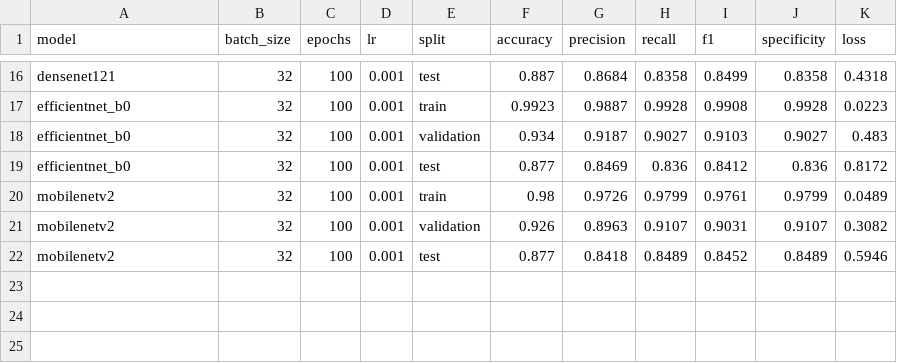
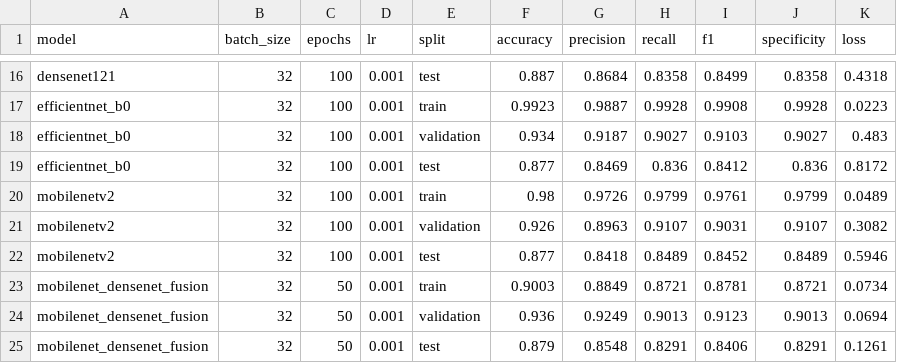
Before and after one commit to AnushtupGhosh5/Classification, a CSV file: outputs/results/results.csv, drawn as a sheet; only a part is shown, gaps mark what is left out.

Commit message:
Results of MobileNet+Densenet

```diff
--- a/outputs/results/results.csv
+++ b/outputs/results/results.csv
@@ -22 +22,4 @@ mobilenetv2,32,100,0.001,validation,0.926,0.8963,0.9107,0.9031,0.9107,0.3082
 mobilenetv2,32,100,0.001,test,0.877,0.8418,0.8489,0.8452,0.8489,0.5946
+mobilenet_densenet_fusion,32,50,0.001,train,0.9003,0.8849,0.8721,0.8781,0.8721,0.0734
+mobilenet_densenet_fusion,32,50,0.001,validation,0.936,0.9249,0.9013,0.9123,0.9013,0.0694
+mobilenet_densenet_fusion,32,50,0.001,test,0.879,0.8548,0.8291,0.8406,0.8291,0.1261
```
Also changed, not shown: 1 other file.
